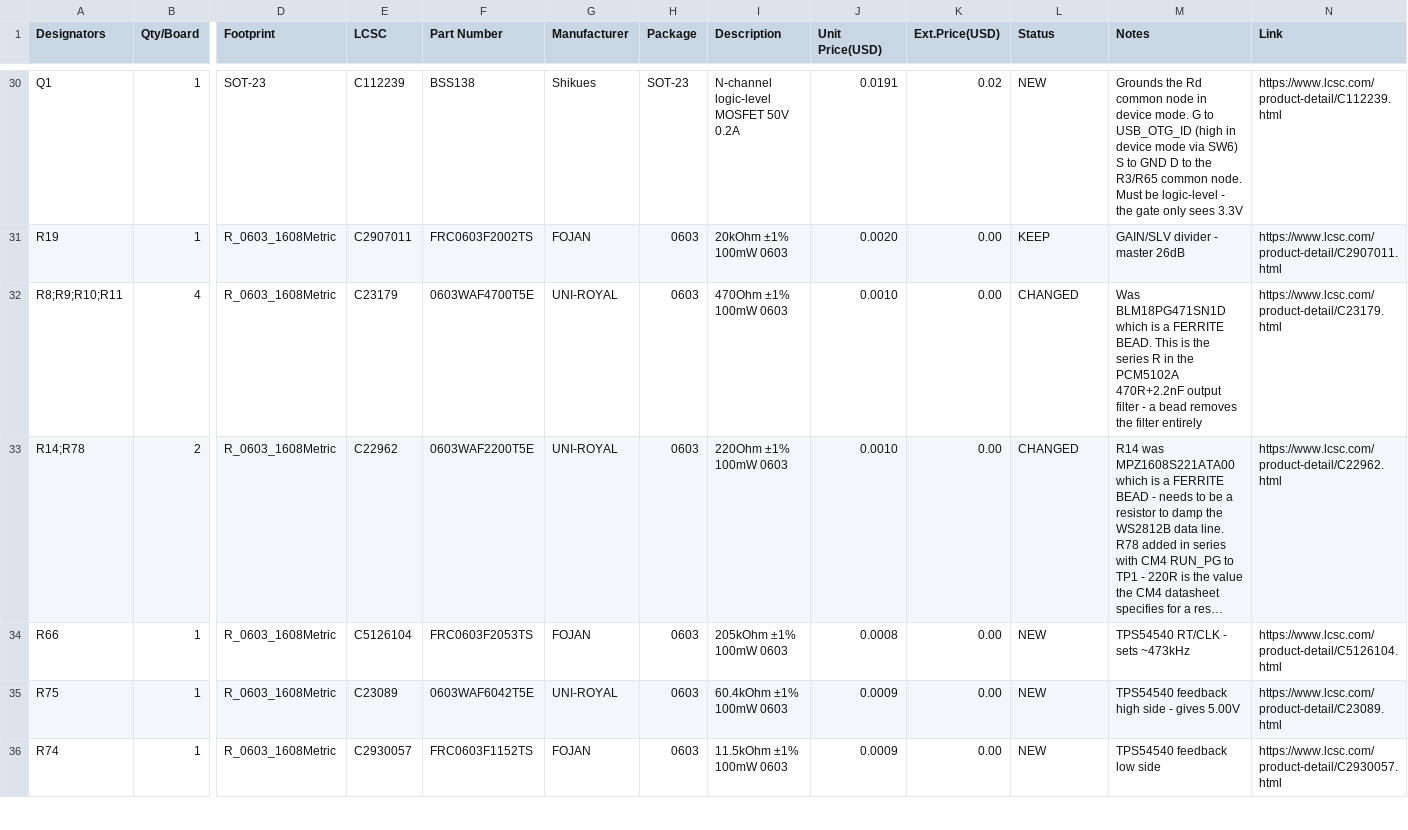
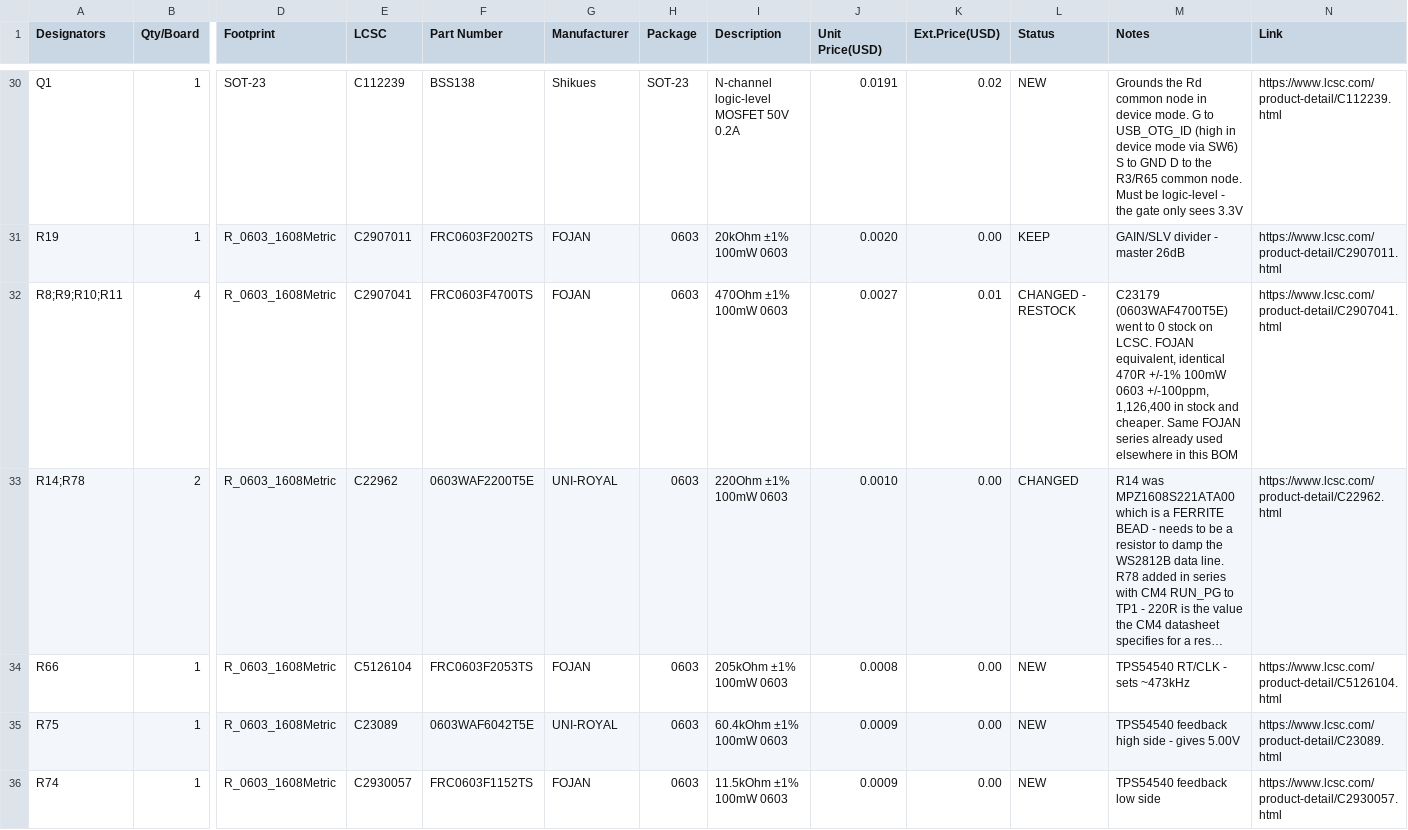
Before and after one commit to sandgum/Triangulate-SF_01-Speaker-Frame, a CSV file: BoM.csv, drawn as a sheet; only a part is shown, gaps mark what is left out; long unchanged cells end in …; the diff covers the shown part only; the diff names each change by its address in the sheet, - before the commit and + after, or states it on an @@ line.

Commit message:
Updated BOM to add in-stock parts

```diff
--- a/BoM.csv
+++ b/BoM.csv
-E32 (LCSC): C23179
+E32 (LCSC): C2907041
-F32 (Part Number): 0603WAF4700T5E
+F32 (Part Number): FRC0603F4700TS
-G32 (Manufacturer): UNI-ROYAL
+G32 (Manufacturer): FOJAN
-J32 (Unit Price(USD)): 0.0010
+J32 (Unit Price(USD)): 0.0027
-K32 (Ext.Price(USD)): 0.00
+K32 (Ext.Price(USD)): 0.01
-L32 (Status): CHANGED
+L32 (Status): CHANGED - RESTOCK
-M32 (Notes): Was BLM18PG471SN1D which is a FERRITE BEAD. This is the series R in the PCM5102A 470R+2.2nF output filter - a bead removes the filter entirely
+M32 (Notes): C23179 (0603WAF4700T5E) went to 0 stock on LCSC. FOJAN equivalent, identical 470R +/-1% 100mW 0603 +/-100ppm, 1,126,400 in stock and cheaper. Same FOJAN series already used elsewhere in this BOM
-N32 (Link): https://www.lcsc.com/product-detail/C23179.html
+N32 (Link): https://www.lcsc.com/product-detail/C2907041.html
```
Also changed, not shown: 43 edited cells elsewhere in this file, BoM-LCSC-order.csv, 1 other file.
